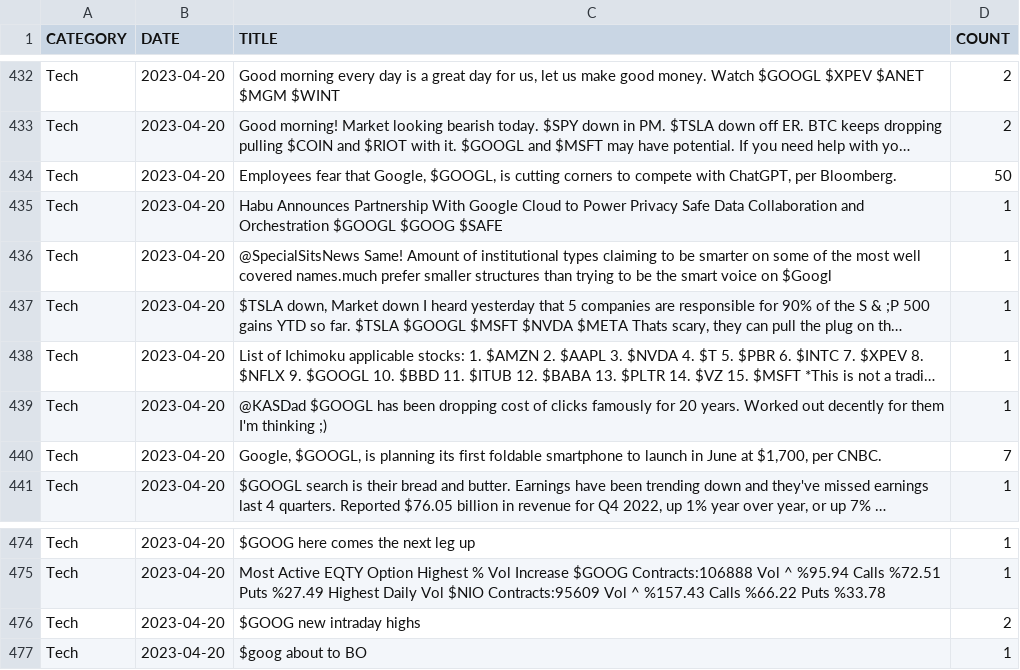
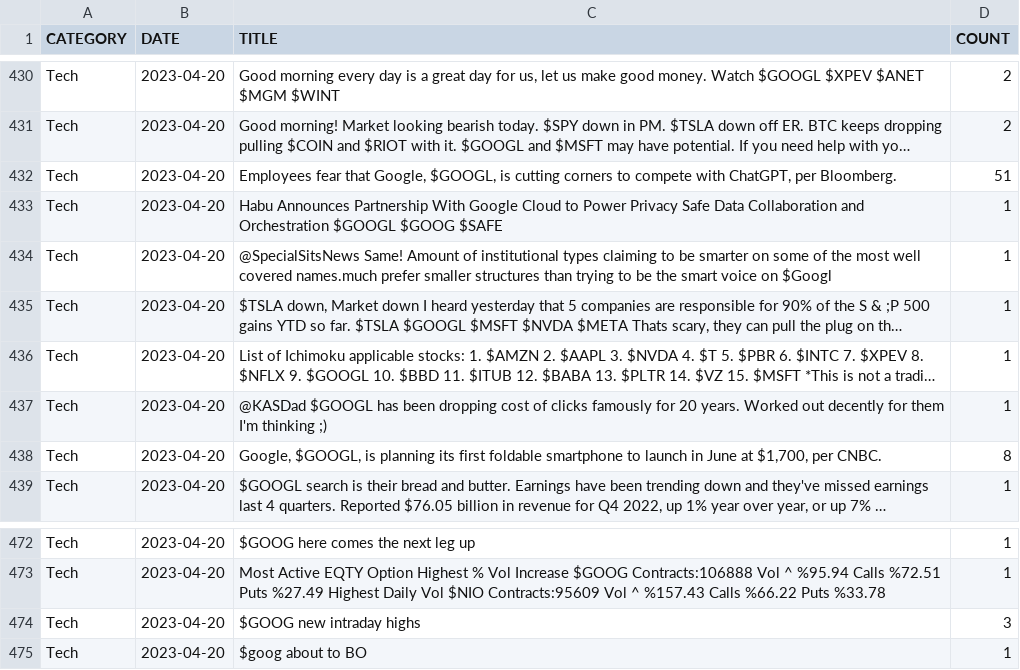
Before and after one commit to sankave00/Correlation-Analysis---Stock-Market-Social-Media-Trends, a CSV file: New Datasets/Tech_live-tweets.csv, drawn as a sheet; only a part is shown, gaps mark what is left out; long unchanged cells end in …; addresses are those after the commit; the diff covers the shown part only; the diff names each change by its address in the sheet, - before the commit and + after, or states it on an @@ line.

```diff
--- a/New Datasets/Tech_live-tweets.csv
+++ b/New Datasets/Tech_live-tweets.csv
-D432 (COUNT): 50
+D432 (COUNT): 51
-D438 (COUNT): 7
+D438 (COUNT): 8
-D474 (COUNT): 2
+D474 (COUNT): 3
```
Also changed, not shown: 2 removed rows and 4 edited cells elsewhere in this file, New Datasets/EVs_live-reddits.csv, New Datasets/EVs_live-tweets.csv, 10 other files.
